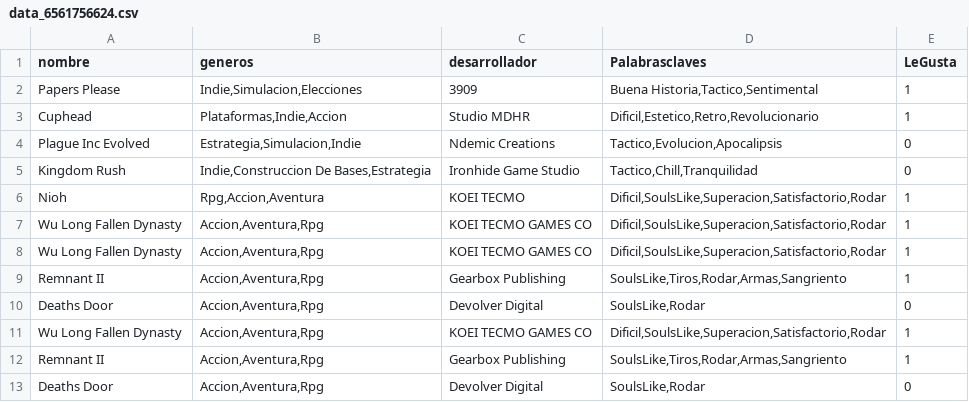
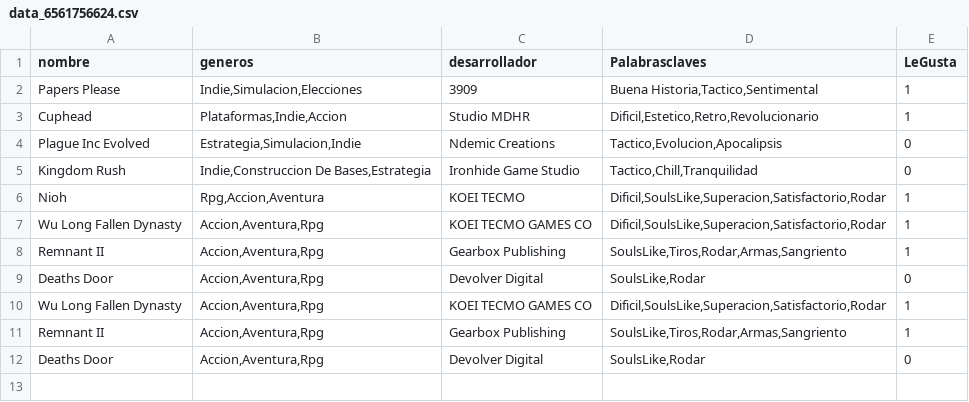
Before and after one commit to ricotero2002/botexploratoria, a CSV file: Perfiles/DataTrainUsuarios/data_6561756624.csv, drawn as a sheet.

```diff
--- a/Perfiles/DataTrainUsuarios/data_6561756624.csv
+++ b/Perfiles/DataTrainUsuarios/data_6561756624.csv
@@ -7,3 +7,2 @@ Nioh;Rpg,Accion,Aventura;KOEI TECMO;Dificil,SoulsLike,Superacion,Satisfactorio,R
 Wu Long Fallen Dynasty;Accion,Aventura,Rpg;KOEI TECMO GAMES CO;Dificil,SoulsLike,Superacion,Satisfactorio,Rodar;1
-Wu Long Fallen Dynasty;Accion,Aventura,Rpg;KOEI TECMO GAMES CO;Dificil,SoulsLike,Superacion,Satisfactorio,Rodar;1
 Remnant II;Accion,Aventura,Rpg;Gearbox Publishing;SoulsLike,Tiros,Rodar,Armas,Sangriento;1
```
Also changed, not shown: Perfiles/DataTrainUsuarios/data_1313747149.csv, Perfiles/perfiles.csv, 18 other files.
